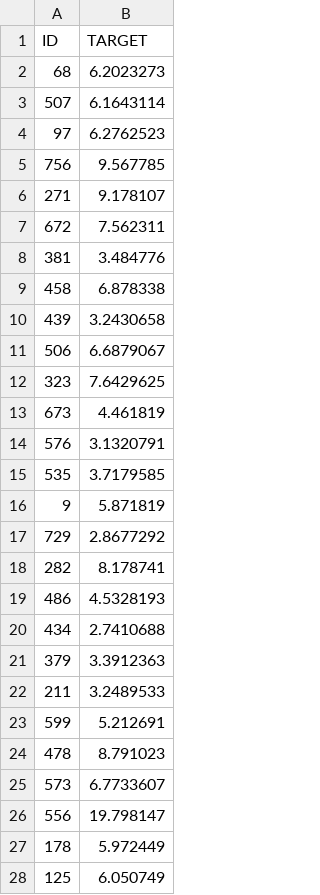
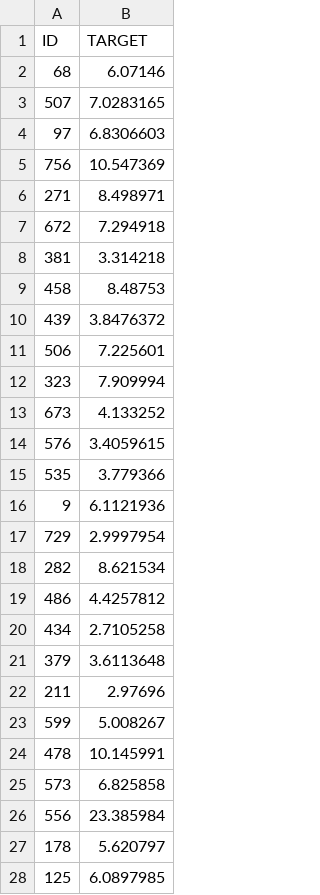
Before and after one commit to mariykadreams/Pancreatitis-Length-of-stay-regression-prediction, a CSV file: submission.csv, drawn as a sheet; only a part is shown; the diff covers the shown part only.

```diff
--- a/submission.csv
+++ b/submission.csv
@@ -1,28 +1,28 @@
 ID,TARGET
-68,6.2023273
-507,6.1643114
-97,6.2762523
-756,9.567785
-271,9.178107
-672,7.562311
-381,3.484776
-458,6.878338
-439,3.2430658
-506,6.6879067
-323,7.6429625
-673,4.461819
-576,3.1320791
-535,3.7179585
-9,5.871819
-729,2.8677292
-282,8.178741
-486,4.5328193
-434,2.7410688
-379,3.3912363
-211,3.2489533
-599,5.212691
-478,8.791023
-573,6.7733607
-556,19.798147
-178,5.972449
-125,6.050749
+68,6.07146
+507,7.0283165
+97,6.8306603
+756,10.547369
+271,8.498971
+672,7.294918
+381,3.314218
+458,8.48753
+439,3.8476372
+506,7.225601
+323,7.909994
+673,4.133252
+576,3.4059615
+535,3.779366
+9,6.1121936
+729,2.9997954
+282,8.621534
+486,4.4257812
+434,2.7105258
+379,3.6113648
+211,2.97696
+599,5.008267
+478,10.145991
+573,6.825858
+556,23.385984
+178,5.620797
+125,6.0897985
```
Also changed, not shown: 136 edited cells elsewhere in this file, feature_importance.csv, 10 other files.
